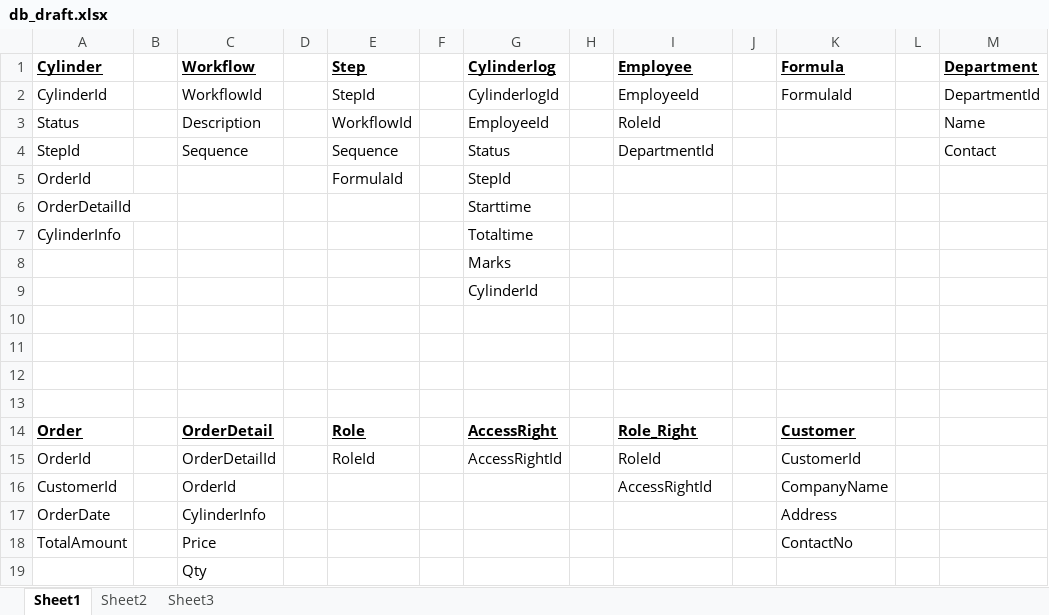
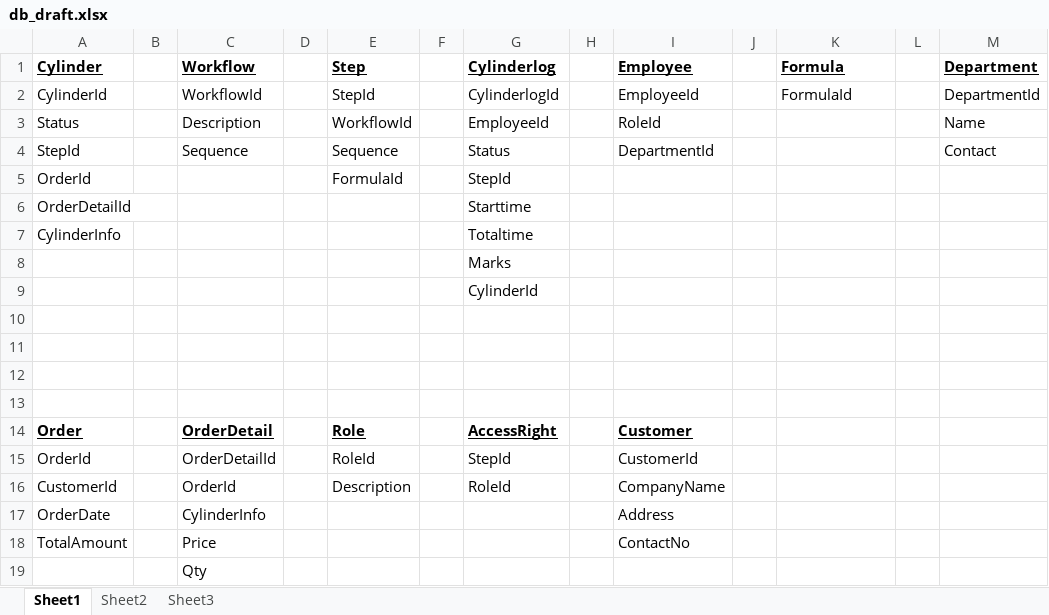
Before and after one commit to rankorth/cylinders-orders-management-system, an Excel workbook: Documentation/Technical/Technical Specifications/High Level Design Specification/Database/db_draft.xlsx, sheet Sheet1, drawn as a sheet; values as stored, in another font and other column widths than the file's, no borders; charts and pictures not drawn; the diff names each change by its address in the sheet, - before the commit and + after, or states it on an @@ line.

```diff
--- a/Documentation/Technical/Technical Specifications/High Level Design Specification/Database/db_draft.xlsx (sheet Sheet1)
+++ b/Documentation/Technical/Technical Specifications/High Level Design Specification/Database/db_draft.xlsx (sheet Sheet1)
-I14 (Employee): Role_Right
+I14 (Employee): Customer
-K14 (Formula): Customer
+K14 (Formula): (empty)
-G15 (Cylinderlog): AccessRightId
+G15 (Cylinderlog): StepId
-I15 (Employee): RoleId
+I15 (Employee): CustomerId
-K15 (Formula): CustomerId
+K15 (Formula): (empty)
-E16 (Step): (empty)
+E16 (Step): Description
-G16 (Cylinderlog): (empty)
+G16 (Cylinderlog): RoleId
-I16 (Employee): AccessRightId
+I16 (Employee): CompanyName
-K16 (Formula): CompanyName
+K16 (Formula): (empty)
-I17 (Employee): (empty)
+I17 (Employee): Address
-K17 (Formula): Address
+K17 (Formula): (empty)
-I18 (Employee): (empty)
+I18 (Employee): ContactNo
-K18 (Formula): ContactNo
+K18 (Formula): (empty)
```
Also changed, not shown: charts or pictures.
